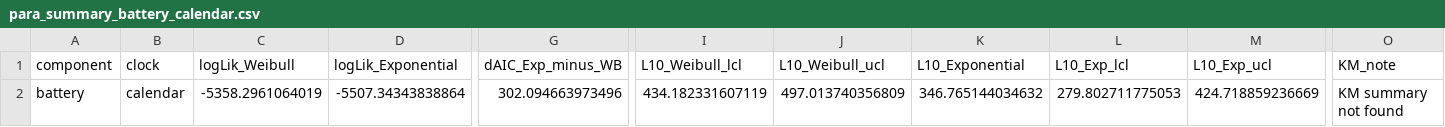
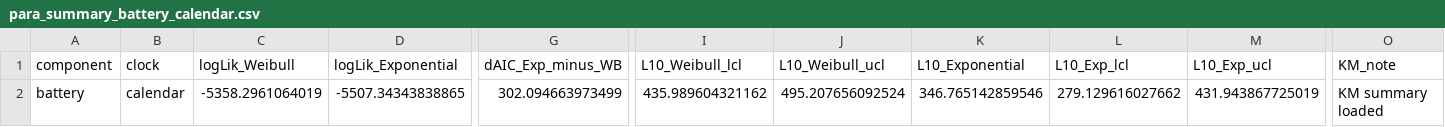
Before and after one commit to ladka6/survival_analysis, a CSV file: para_summary_battery_calendar.csv, drawn as a sheet; only a part is shown, gaps mark what is left out; the diff names each change by its address in the sheet, - before the commit and + after, or states it on an @@ line.

```diff
--- a/para_summary_battery_calendar.csv
+++ b/para_summary_battery_calendar.csv
-D2 (logLik_Exponential): -5507.34343838864
+D2 (logLik_Exponential): -5507.34343838865
-G2 (dAIC_Exp_minus_WB): 302.094663973496
+G2 (dAIC_Exp_minus_WB): 302.094663973499
-I2 (L10_Weibull_lcl): 434.182331607119
+I2 (L10_Weibull_lcl): 435.989604321162
-J2 (L10_Weibull_ucl): 497.013740356809
+J2 (L10_Weibull_ucl): 495.207656092524
-K2 (L10_Exponential): 346.765144034632
+K2 (L10_Exponential): 346.765142859546
-L2 (L10_Exp_lcl): 279.802711775053
+L2 (L10_Exp_lcl): 279.129616027662
-M2 (L10_Exp_ucl): 424.718859236669
+M2 (L10_Exp_ucl): 431.943867725019
-O2 (KM_note): KM summary not found
+O2 (KM_note): KM summary loaded
```
Also changed, not shown: para_summary_impact_calendar.csv, para_summary_ir_calendar.csv, 8 other files.
